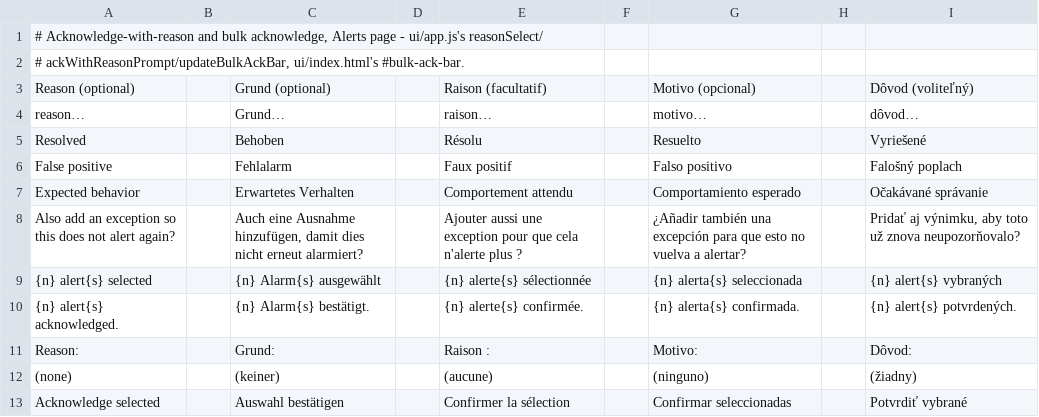
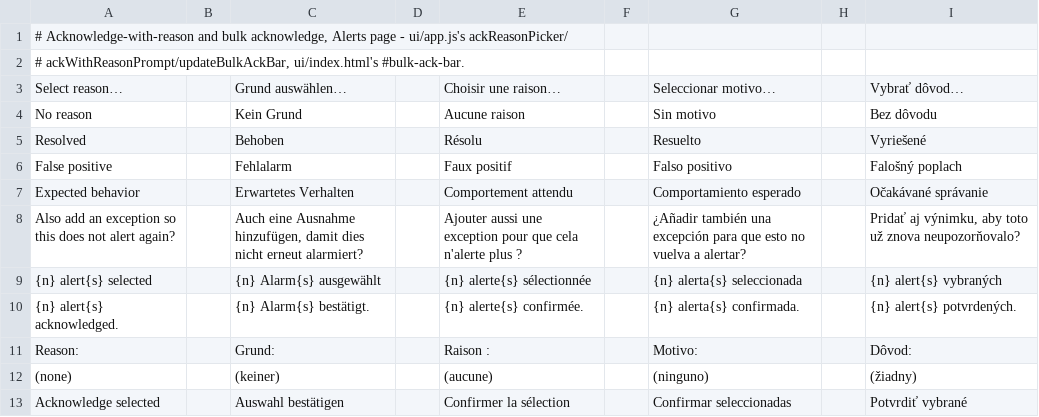
Before and after one commit to stefanmesaros/denis, a TSV file: tools/i18n/ack-reason.tsv, drawn as a sheet.

```diff
--- a/tools/i18n/ack-reason.tsv
+++ b/tools/i18n/ack-reason.tsv
@@ -1,5 +1,5 @@
-# Acknowledge-with-reason and bulk acknowledge, Alerts page - ui/app.js's reasonSelect/
+# Acknowledge-with-reason and bulk acknowledge, Alerts page - ui/app.js's ackReasonPicker/
 # ackWithReasonPrompt/updateBulkAckBar, ui/index.html's #bulk-ack-bar.
-Reason (optional) || Grund (optional) || Raison (facultatif) || Motivo (opcional) || Dôvod (voliteľný)
-reason… || Grund… || raison… || motivo… || dôvod…
+Select reason… || Grund auswählen… || Choisir une raison… || Seleccionar motivo… || Vybrať dôvod…
+No reason || Kein Grund || Aucune raison || Sin motivo || Bez dôvodu
 Resolved || Behoben || Résolu || Resuelto || Vyriešené
```
Also changed, not shown: 8 other files.
